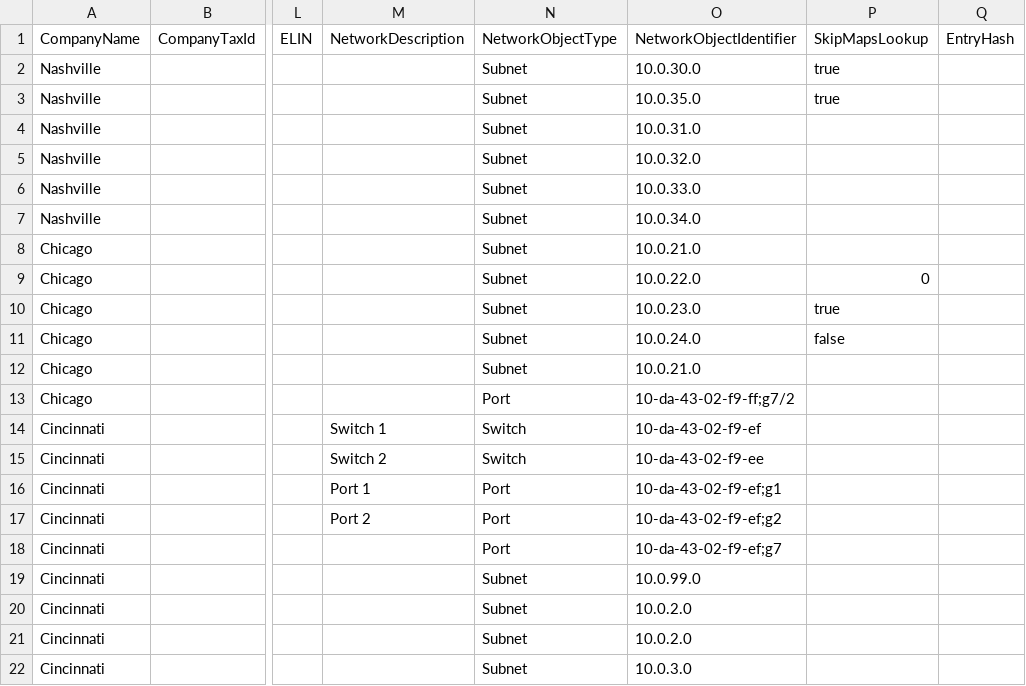
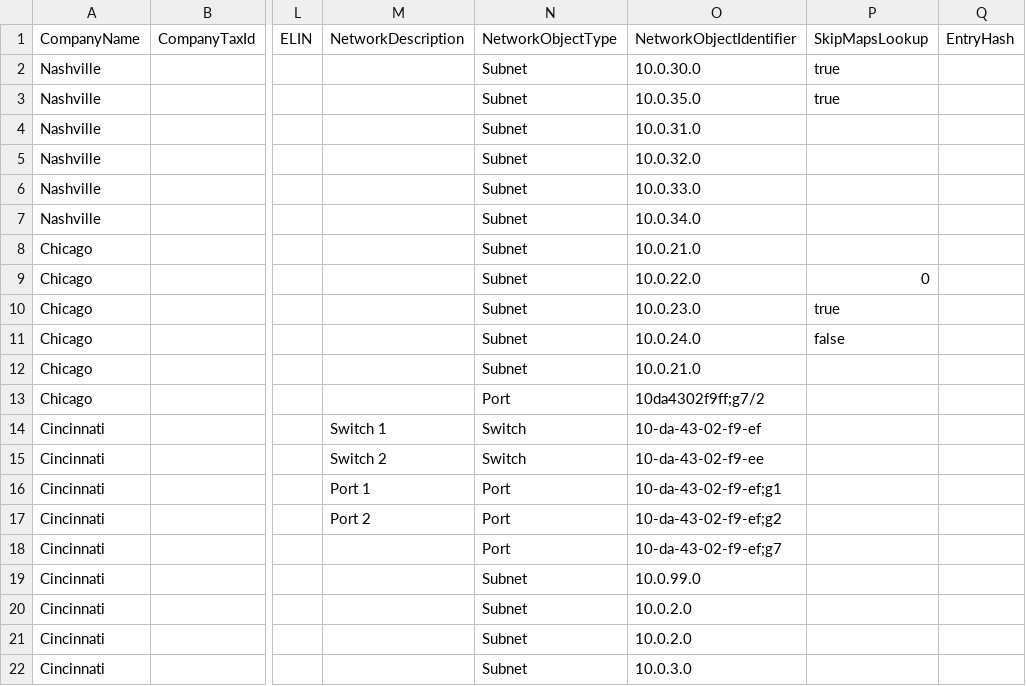
Before and after one commit to adthom/TeamsE911Automation, a CSV file: scripts/test_data.csv, drawn as a sheet; only a part is shown, gaps mark what is left out; the diff names each change by its address in the sheet, - before the commit and + after, or states it on an @@ line.

```diff
--- a/scripts/test_data.csv
+++ b/scripts/test_data.csv
-O13 (NetworkObjectIdentifier): 10-da-43-02-f9-ff;g7/2
+O13 (NetworkObjectIdentifier): 10da4302f9ff;g7/2
```
Also changed, not shown: 14 other files.
